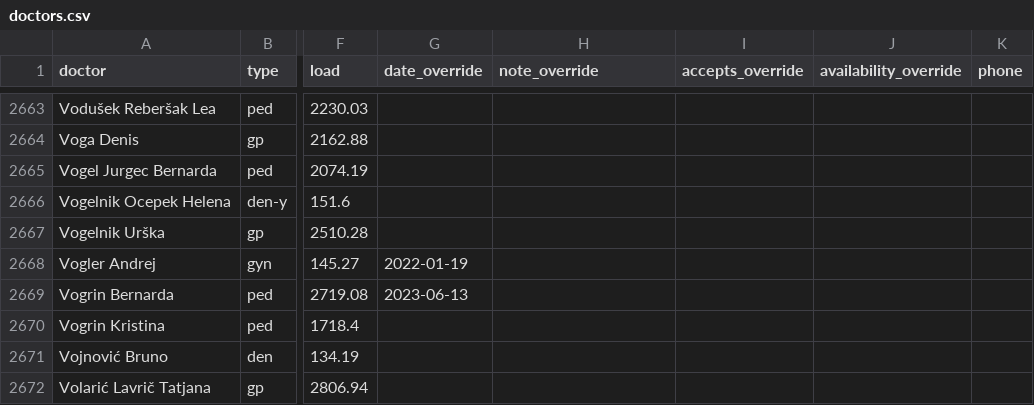
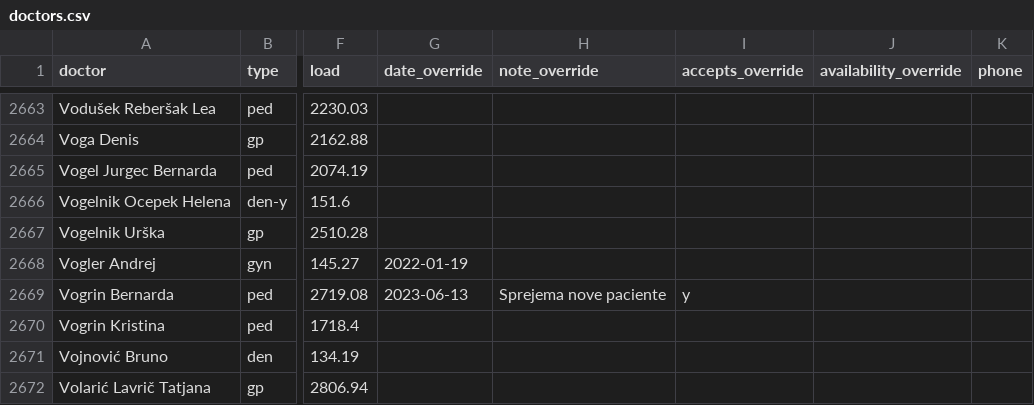
Before and after one commit to sledilnik/zdravniki-data, a CSV file: csv/doctors.csv, drawn as a sheet; only a part is shown, gaps mark what is left out; the diff names each change by its address in the sheet, - before the commit and + after, or states it on an @@ line.

```diff
--- a/csv/doctors.csv
+++ b/csv/doctors.csv
-H2669 (note_override): (empty)
+H2669 (note_override): Sprejema nove paciente
-I2669 (accepts_override): (empty)
+I2669 (accepts_override): y
```
Also changed, not shown: csv/overrides.csv, csv/stats-overrides-accepts.csv, 3 other files.
